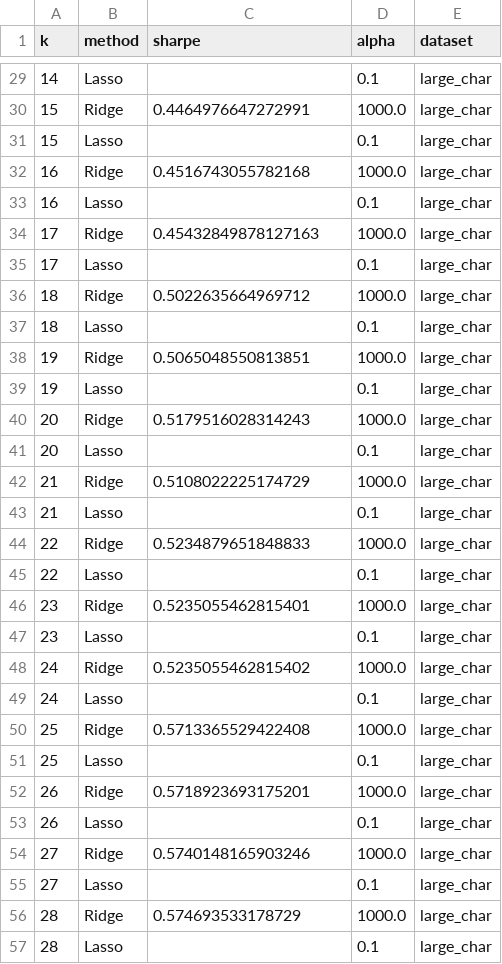
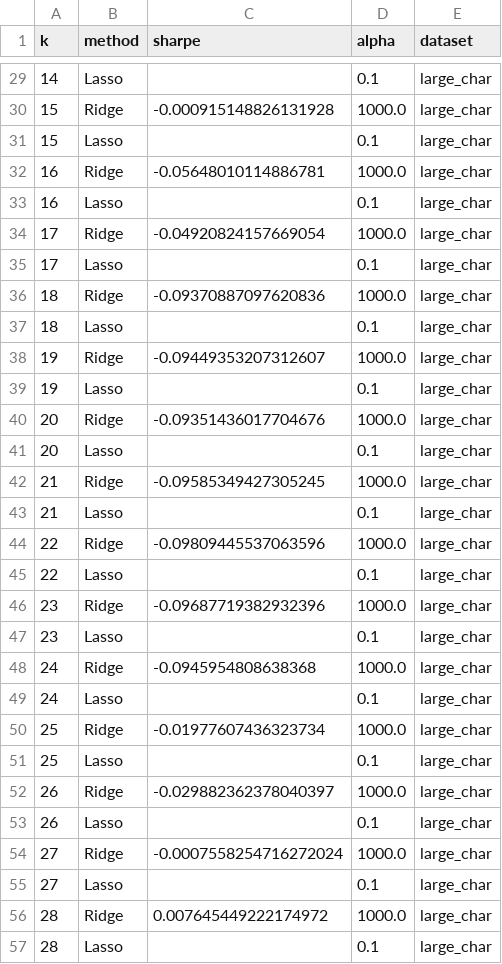
Before and after one commit to johnleahygordon/35137-ML-finance, a CSV file: HW2/outputs/q2c_sharpe_vs_k_large_char.csv, drawn as a sheet; only a part is shown, gaps mark what is left out; the diff covers the shown part only.

```diff
--- a/HW2/outputs/q2c_sharpe_vs_k_large_char.csv
+++ b/HW2/outputs/q2c_sharpe_vs_k_large_char.csv
@@ -29,29 +29,29 @@ k,method,sharpe,alpha,dataset
 14,Lasso,,0.1,large_char
-15,Ridge,0.4464976647272991,1000.0,large_char
+15,Ridge,-0.000915148826131928,1000.0,large_char
 15,Lasso,,0.1,large_char
-16,Ridge,0.4516743055782168,1000.0,large_char
+16,Ridge,-0.05648010114886781,1000.0,large_char
 16,Lasso,,0.1,large_char
-17,Ridge,0.45432849878127163,1000.0,large_char
+17,Ridge,-0.04920824157669054,1000.0,large_char
 17,Lasso,,0.1,large_char
-18,Ridge,0.5022635664969712,1000.0,large_char
+18,Ridge,-0.09370887097620836,1000.0,large_char
 18,Lasso,,0.1,large_char
-19,Ridge,0.5065048550813851,1000.0,large_char
+19,Ridge,-0.09449353207312607,1000.0,large_char
 19,Lasso,,0.1,large_char
-20,Ridge,0.5179516028314243,1000.0,large_char
+20,Ridge,-0.09351436017704676,1000.0,large_char
 20,Lasso,,0.1,large_char
-21,Ridge,0.5108022225174729,1000.0,large_char
+21,Ridge,-0.09585349427305245,1000.0,large_char
 21,Lasso,,0.1,large_char
-22,Ridge,0.5234879651848833,1000.0,large_char
+22,Ridge,-0.09809445537063596,1000.0,large_char
 22,Lasso,,0.1,large_char
-23,Ridge,0.5235055462815401,1000.0,large_char
+23,Ridge,-0.09687719382932396,1000.0,large_char
 23,Lasso,,0.1,large_char
-24,Ridge,0.5235055462815402,1000.0,large_char
+24,Ridge,-0.0945954808638368,1000.0,large_char
 24,Lasso,,0.1,large_char
-25,Ridge,0.5713365529422408,1000.0,large_char
+25,Ridge,-0.01977607436323734,1000.0,large_char
 25,Lasso,,0.1,large_char
-26,Ridge,0.5718923693175201,1000.0,large_char
+26,Ridge,-0.029882362378040397,1000.0,large_char
 26,Lasso,,0.1,large_char
-27,Ridge,0.5740148165903246,1000.0,large_char
+27,Ridge,-0.0007558254716272024,1000.0,large_char
 27,Lasso,,0.1,large_char
-28,Ridge,0.574693533178729,1000.0,large_char
+28,Ridge,0.007645449222174972,1000.0,large_char
 28,Lasso,,0.1,large_char
```
Also changed, not shown: 36 edited cells elsewhere in this file, HW2/outputs/q1c_small_ml_sharpe_comparison.csv, HW2/outputs/q2a_factor_loadings_lsret.csv, 31 other files.
